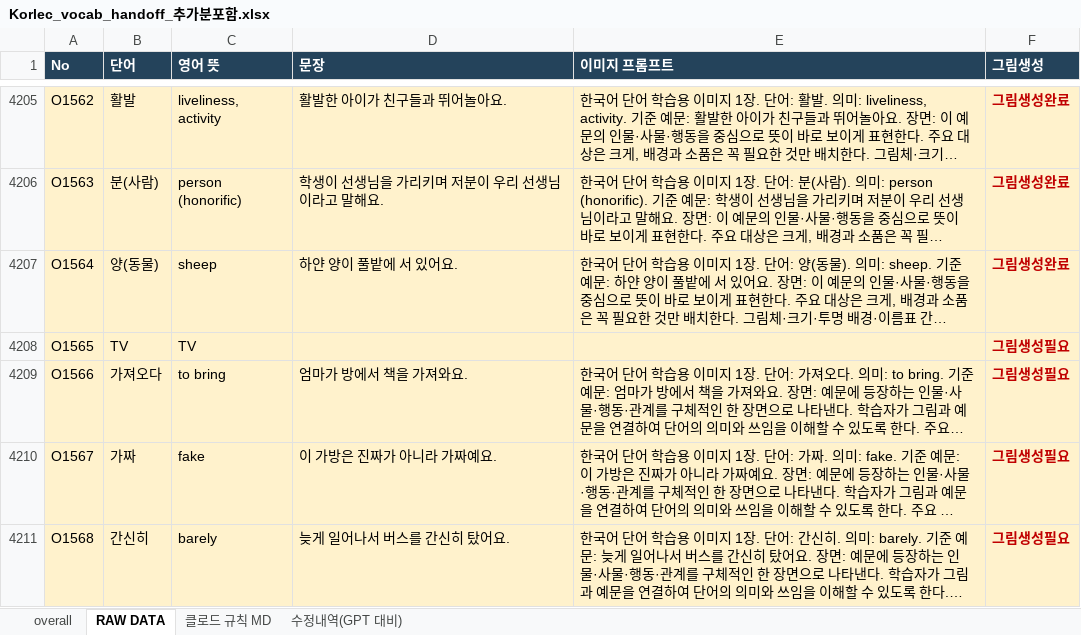
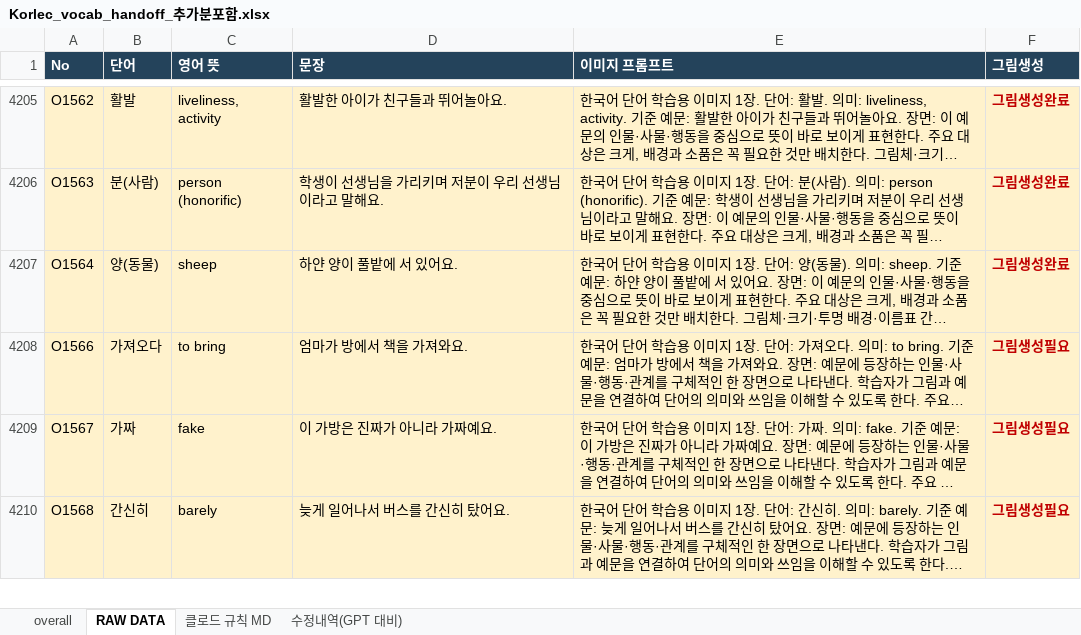
Before and after one commit to ryujel/Study-06, an Excel workbook: Korlec_vocab_handoff_추가분포함.xlsx, sheet RAW DATA, drawn as a sheet; only a part is shown, gaps mark what is left out; long unchanged cells end in …; values as stored, in another font and other column widths than the file's, no borders; table styles not drawn; the diff covers the shown part only; the diff names each change by its address in the sheet, - before the commit and + after, or states it on an @@ line.

```diff
--- a/Korlec_vocab_handoff_추가분포함.xlsx (sheet RAW DATA)
+++ b/Korlec_vocab_handoff_추가분포함.xlsx (sheet RAW DATA)
-row 4208: O1565 | TV | TV |  |  | 그림생성필요
```
Also changed, not shown: 2 removed rows and 8 edited cells elsewhere in this sheet, sheet 수정내역(GPT 대비), sheet 클로드 규칙 MD, sheet overall.
